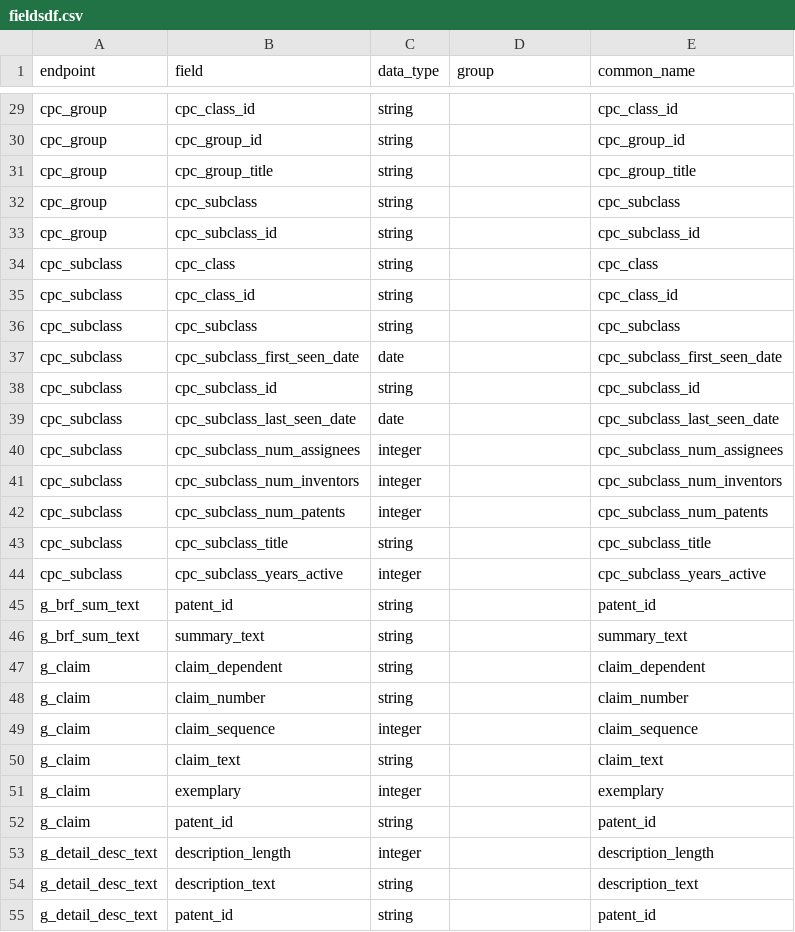
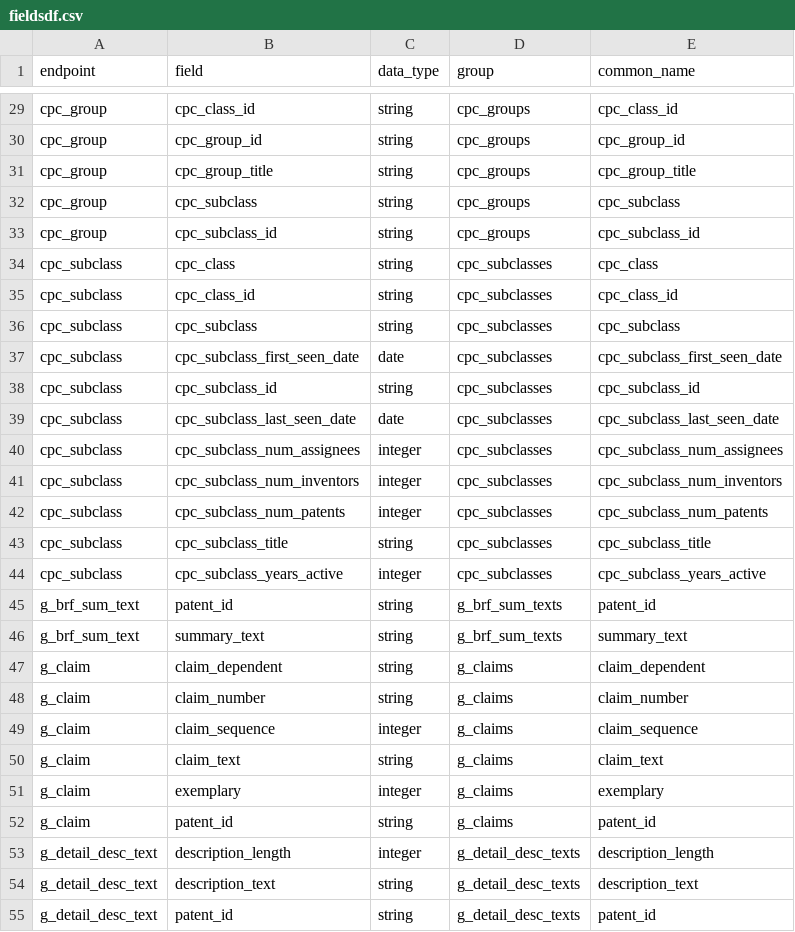
Before and after one commit to mustberuss/patentsview, a CSV file: data-raw/fieldsdf.csv, drawn as a sheet; only a part is shown, gaps mark what is left out; the diff covers the shown part only.

```diff
--- a/data-raw/fieldsdf.csv
+++ b/data-raw/fieldsdf.csv
@@ -29,27 +29,27 @@
-"cpc_group","cpc_class_id","string","","cpc_class_id"
-"cpc_group","cpc_group_id","string","","cpc_group_id"
-"cpc_group","cpc_group_title","string","","cpc_group_title"
-"cpc_group","cpc_subclass","string","","cpc_subclass"
-"cpc_group","cpc_subclass_id","string","","cpc_subclass_id"
-"cpc_subclass","cpc_class","string","","cpc_class"
-"cpc_subclass","cpc_class_id","string","","cpc_class_id"
-"cpc_subclass","cpc_subclass","string","","cpc_subclass"
-"cpc_subclass","cpc_subclass_first_seen_date","date","","cpc_subclass_first_seen_date"
-"cpc_subclass","cpc_subclass_id","string","","cpc_subclass_id"
-"cpc_subclass","cpc_subclass_last_seen_date","date","","cpc_subclass_last_seen_date"
-"cpc_subclass","cpc_subclass_num_assignees","integer","","cpc_subclass_num_assignees"
-"cpc_subclass","cpc_subclass_num_inventors","integer","","cpc_subclass_num_inventors"
-"cpc_subclass","cpc_subclass_num_patents","integer","","cpc_subclass_num_patents"
-"cpc_subclass","cpc_subclass_title","string","","cpc_subclass_title"
-"cpc_subclass","cpc_subclass_years_active","integer","","cpc_subclass_years_active"
-"g_brf_sum_text","patent_id","string","","patent_id"
-"g_brf_sum_text","summary_text","string","","summary_text"
-"g_claim","claim_dependent","string","","claim_dependent"
-"g_claim","claim_number","string","","claim_number"
-"g_claim","claim_sequence","integer","","claim_sequence"
-"g_claim","claim_text","string","","claim_text"
-"g_claim","exemplary","integer","","exemplary"
-"g_claim","patent_id","string","","patent_id"
-"g_detail_desc_text","description_length","integer","","description_length"
-"g_detail_desc_text","description_text","string","","description_text"
-"g_detail_desc_text","patent_id","string","","patent_id"
+"cpc_group","cpc_class_id","string","cpc_groups","cpc_class_id"
+"cpc_group","cpc_group_id","string","cpc_groups","cpc_group_id"
+"cpc_group","cpc_group_title","string","cpc_groups","cpc_group_title"
+"cpc_group","cpc_subclass","string","cpc_groups","cpc_subclass"
+"cpc_group","cpc_subclass_id","string","cpc_groups","cpc_subclass_id"
+"cpc_subclass","cpc_class","string","cpc_subclasses","cpc_class"
+"cpc_subclass","cpc_class_id","string","cpc_subclasses","cpc_class_id"
+"cpc_subclass","cpc_subclass","string","cpc_subclasses","cpc_subclass"
+"cpc_subclass","cpc_subclass_first_seen_date","date","cpc_subclasses","cpc_subclass_first_seen_date"
+"cpc_subclass","cpc_subclass_id","string","cpc_subclasses","cpc_subclass_id"
+"cpc_subclass","cpc_subclass_last_seen_date","date","cpc_subclasses","cpc_subclass_last_seen_date"
+"cpc_subclass","cpc_subclass_num_assignees","integer","cpc_subclasses","cpc_subclass_num_assignees"
+"cpc_subclass","cpc_subclass_num_inventors","integer","cpc_subclasses","cpc_subclass_num_inventors"
+"cpc_subclass","cpc_subclass_num_patents","integer","cpc_subclasses","cpc_subclass_num_patents"
+"cpc_subclass","cpc_subclass_title","string","cpc_subclasses","cpc_subclass_title"
+"cpc_subclass","cpc_subclass_years_active","integer","cpc_subclasses","cpc_subclass_years_active"
+"g_brf_sum_text","patent_id","string","g_brf_sum_texts","patent_id"
+"g_brf_sum_text","summary_text","string","g_brf_sum_texts","summary_text"
+"g_claim","claim_dependent","string","g_claims","claim_dependent"
+"g_claim","claim_number","string","g_claims","claim_number"
+"g_claim","claim_sequence","integer","g_claims","claim_sequence"
+"g_claim","claim_text","string","g_claims","claim_text"
+"g_claim","exemplary","integer","g_claims","exemplary"
+"g_claim","patent_id","string","g_claims","patent_id"
+"g_detail_desc_text","description_length","integer","g_detail_desc_texts","description_length"
+"g_detail_desc_text","description_text","string","g_detail_desc_texts","description_text"
+"g_detail_desc_text","patent_id","string","g_detail_desc_texts","patent_id"
```
Also changed, not shown: 152 edited cells elsewhere in this file, 14 other files.
